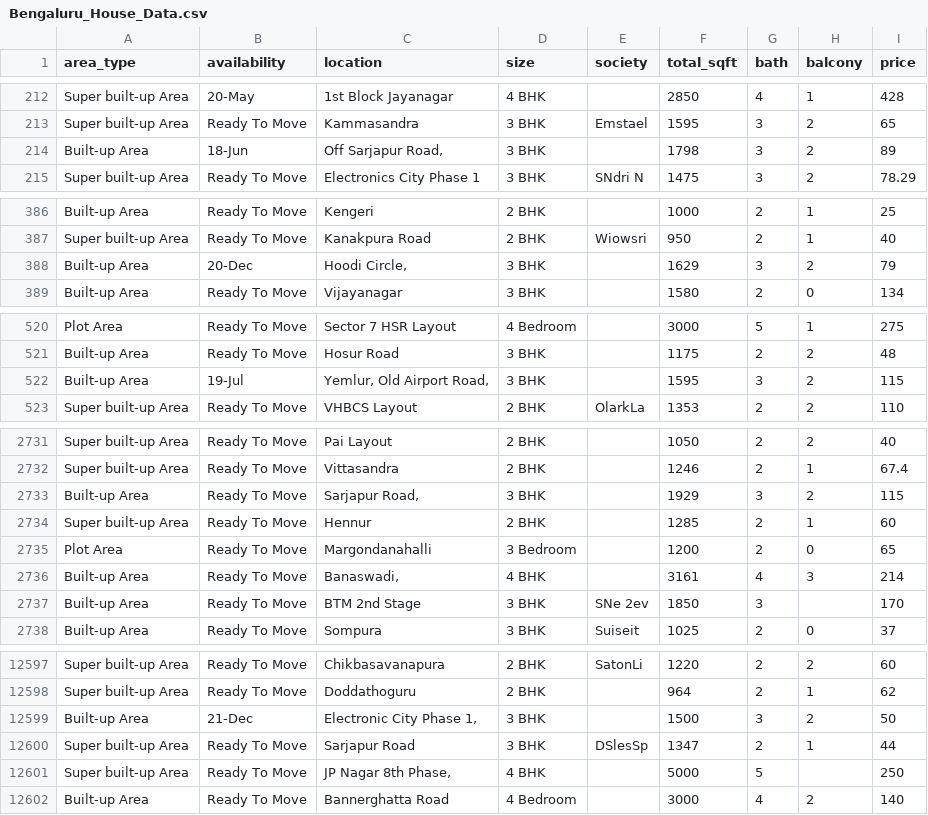
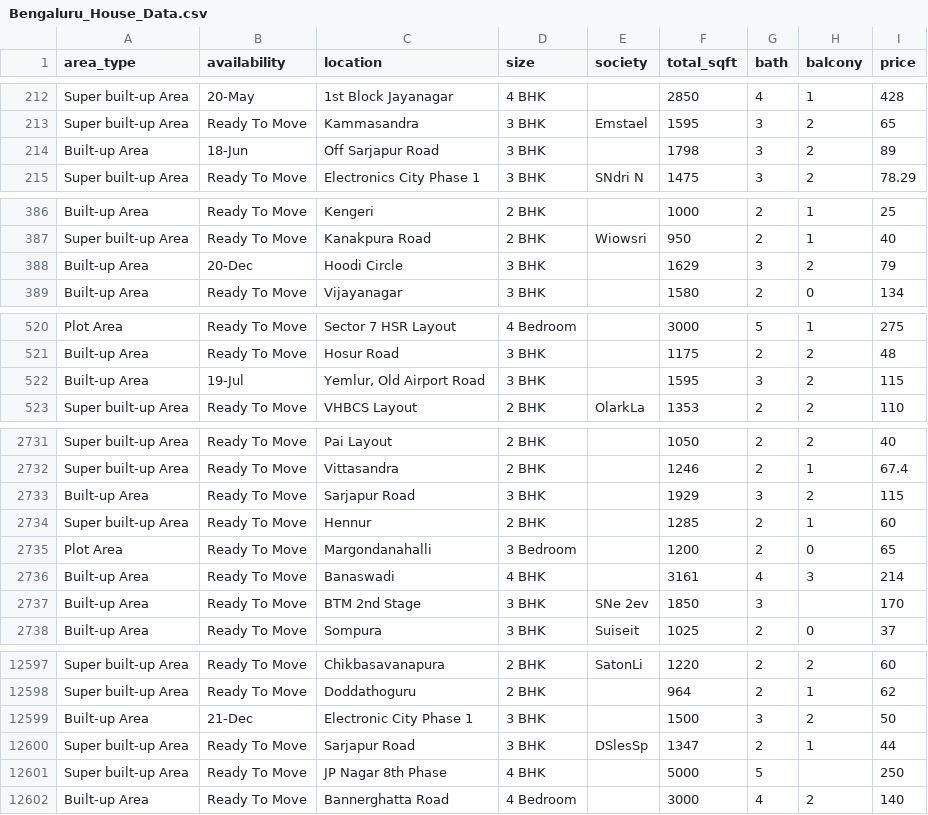
Before and after one commit to mistifiedwarrior/house_price_prediction, a CSV file: Bengaluru_House_Data.csv, drawn as a sheet; only a part is shown, gaps mark what is left out; the diff covers the shown part only.

```diff
--- a/Bengaluru_House_Data.csv
+++ b/Bengaluru_House_Data.csv
@@ -213,3 +213,3 @@ Super built-up  Area,20-May,1st Block Jayanagar,4 BHK,,2850,4,1,428
 Super built-up  Area,Ready To Move,Kammasandra,3 BHK,Emstael,1595,3,2,65
-Built-up  Area,18-Jun,"Off Sarjapur Road, ",3 BHK,,1798,3,2,89
+Built-up  Area,18-Jun,"Off Sarjapur Road",3 BHK,,1798,3,2,89
 Super built-up  Area,Ready To Move,Electronics City Phase 1,3 BHK,SNdri N,1475,3,2,78.29
@@ -387,3 +387,3 @@ Built-up  Area,Ready To Move,Kengeri,2 BHK,,1000,2,1,25
 Super built-up  Area,Ready To Move,Kanakpura Road,2 BHK,Wiowsri,950,2,1,40
-Built-up  Area,20-Dec,"Hoodi Circle, ",3 BHK,,1629,3,2,79
+Built-up  Area,20-Dec,"Hoodi Circle",3 BHK,,1629,3,2,79
 Built-up  Area,Ready To Move,Vijayanagar,3 BHK,,1580,2,0,134
@@ -521,3 +521,3 @@ Plot  Area,Ready To Move,Sector 7 HSR Layout,4 Bedroom,,3000,5,1,275
 Built-up  Area,Ready To Move,Hosur Road,3 BHK,,1175,2,2,48
-Built-up  Area,19-Jul,"Yemlur, Old Airport Road, ",3 BHK,,1595,3,2,115
+Built-up  Area,19-Jul,"Yemlur, Old Airport Road",3 BHK,,1595,3,2,115
 Super built-up  Area,Ready To Move,VHBCS Layout,2 BHK,OlarkLa,1353,2,2,110
@@ -2732,6 +2732,6 @@ Super built-up  Area,Ready To Move,Pai Layout,2 BHK,,1050,2,2,40
 Super built-up  Area,Ready To Move,Vittasandra,2 BHK,,1246,2,1,67.4
-Built-up  Area,Ready To Move,"Sarjapur Road, ",3 BHK,,1929,3,2,115
+Built-up  Area,Ready To Move,"Sarjapur Road",3 BHK,,1929,3,2,115
 Super built-up  Area,Ready To Move,Hennur,2 BHK,,1285,2,1,60
 Plot  Area,Ready To Move,Margondanahalli,3 Bedroom,,1200,2,0,65
-Built-up  Area,Ready To Move,"Banaswadi, ",4 BHK,,3161,4,3,214
+Built-up  Area,Ready To Move,"Banaswadi",4 BHK,,3161,4,3,214
 Built-up  Area,Ready To Move,BTM 2nd Stage,3 BHK,SNe 2ev,1850,3,,170
@@ -12598,5 +12598,5 @@ Super built-up  Area,Ready To Move,Chikbasavanapura,2 BHK,SatonLi,1220,2,2,60
 Super built-up  Area,Ready To Move,Doddathoguru,2 BHK,,964,2,1,62
-Built-up  Area,21-Dec,"Electronic City Phase 1, ",3 BHK,,1500,3,2,50
+Built-up  Area,21-Dec,"Electronic City Phase 1",3 BHK,,1500,3,2,50
 Super built-up  Area,Ready To Move,Sarjapur  Road,3 BHK,DSlesSp,1347,2,1,44
-Super built-up  Area,Ready To Move,"JP Nagar 8th Phase, ",4 BHK,,5000,5,,250
+Super built-up  Area,Ready To Move,"JP Nagar 8th Phase",4 BHK,,5000,5,,250
 Built-up  Area,Ready To Move,Bannerghatta Road,4 Bedroom,,3000,4,2,140
```
Also changed, not shown: 48 edited cells elsewhere in this file, 1 other file.
